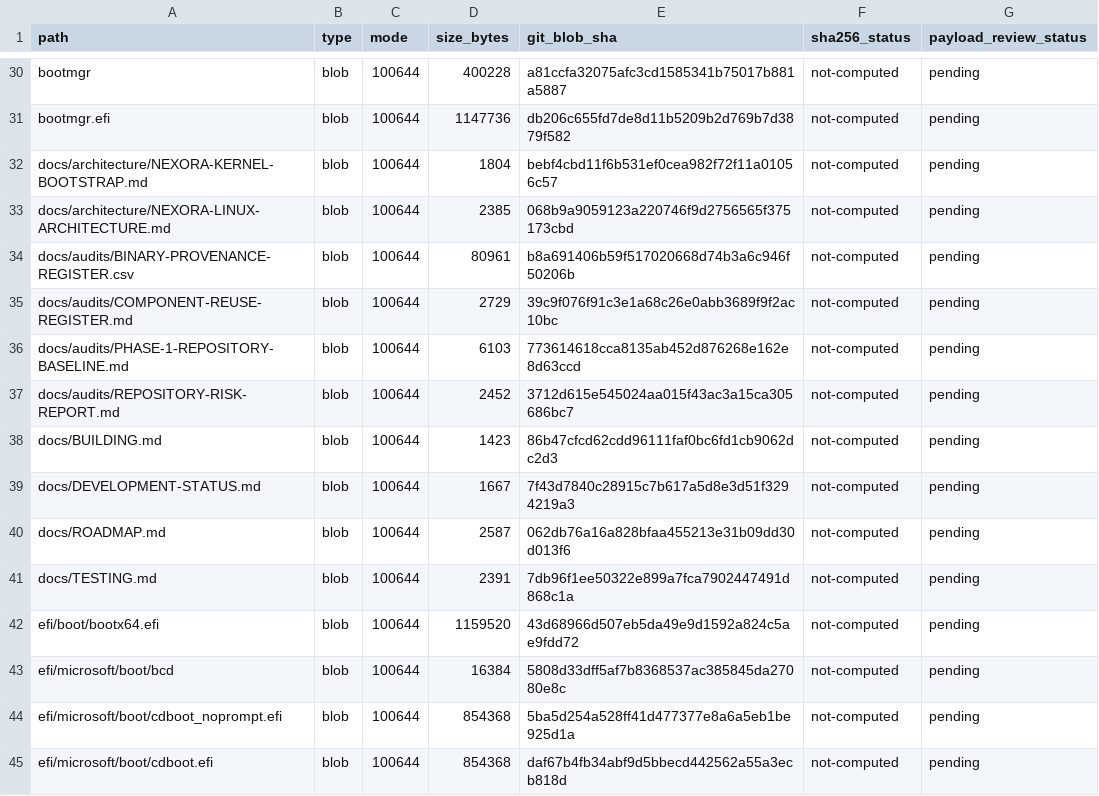
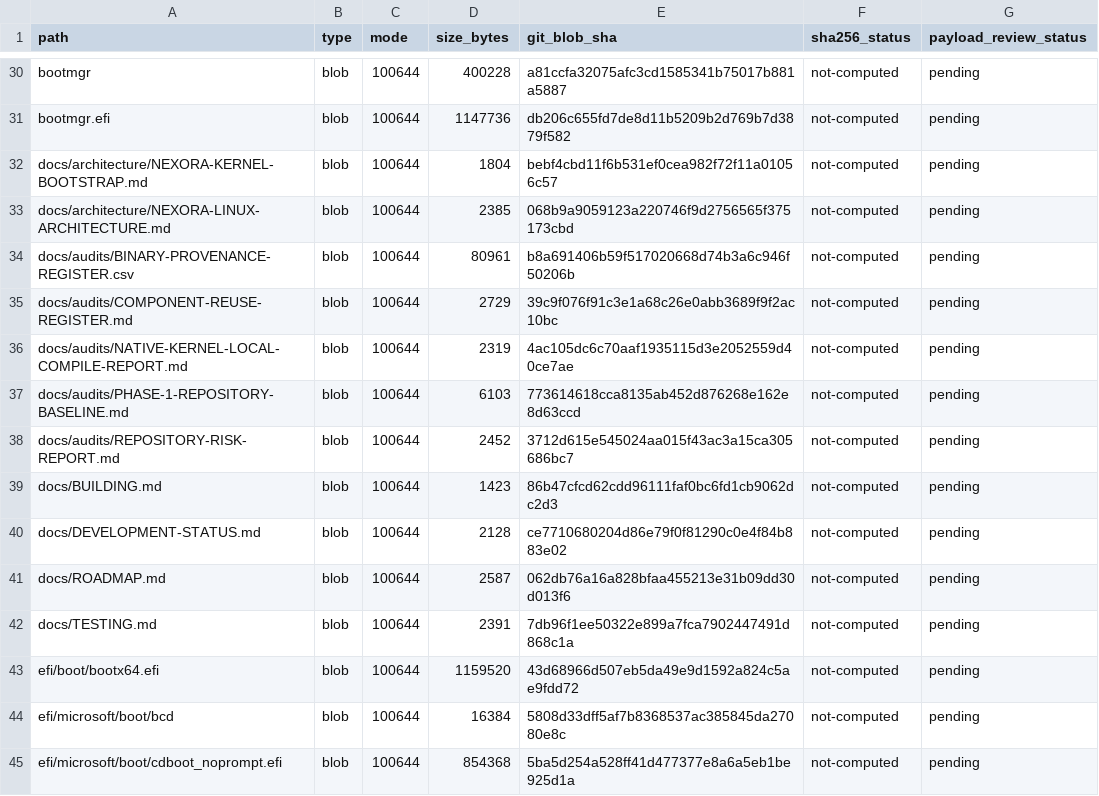
Before and after one commit to ravaunrichards/Nexora_English_64, a CSV file: docs/audits/COMPLETE-FILE-INVENTORY.csv, drawn as a sheet; only a part is shown, gaps mark what is left out; the shorter side is filled out with more unchanged rows.

Commit message:
Add local kernel compile report to complete file inventory

```diff
--- a/docs/audits/COMPLETE-FILE-INVENTORY.csv
+++ b/docs/audits/COMPLETE-FILE-INVENTORY.csv
@@ -35,2 +35,3 @@ path,type,mode,size_bytes,git_blob_sha,sha256_status,payload_review_status
 "docs/audits/COMPONENT-REUSE-REGISTER.md",blob,"100644",2729,39c9f076f91c3e1a68c26e0abb3689f9f2ac10bc,not-computed,pending
+"docs/audits/NATIVE-KERNEL-LOCAL-COMPILE-REPORT.md",blob,"100644",2319,4ac105dc6c70aaf1935115d3e2052559d40ce7ae,not-computed,pending
 "docs/audits/PHASE-1-REPOSITORY-BASELINE.md",blob,"100644",6103,773614618cca8135ab452d876268e162e8d63ccd,not-computed,pending
@@ -38,3 +39,3 @@ path,type,mode,size_bytes,git_blob_sha,sha256_status,payload_review_status
 "docs/BUILDING.md",blob,"100644",1423,86b47cfcd62cdd96111faf0bc6fd1cb9062dc2d3,not-computed,pending
-"docs/DEVELOPMENT-STATUS.md",blob,"100644",1667,7f43d7840c28915c7b617a5d8e3d51f3294219a3,not-computed,pending
+"docs/DEVELOPMENT-STATUS.md",blob,"100644",2128,ce7710680204d86e79f0f81290c0e4f84b883e02,not-computed,pending
 "docs/ROADMAP.md",blob,"100644",2587,062db76a16a828bfaa455213e31b09dd30d013f6,not-computed,pending
```
